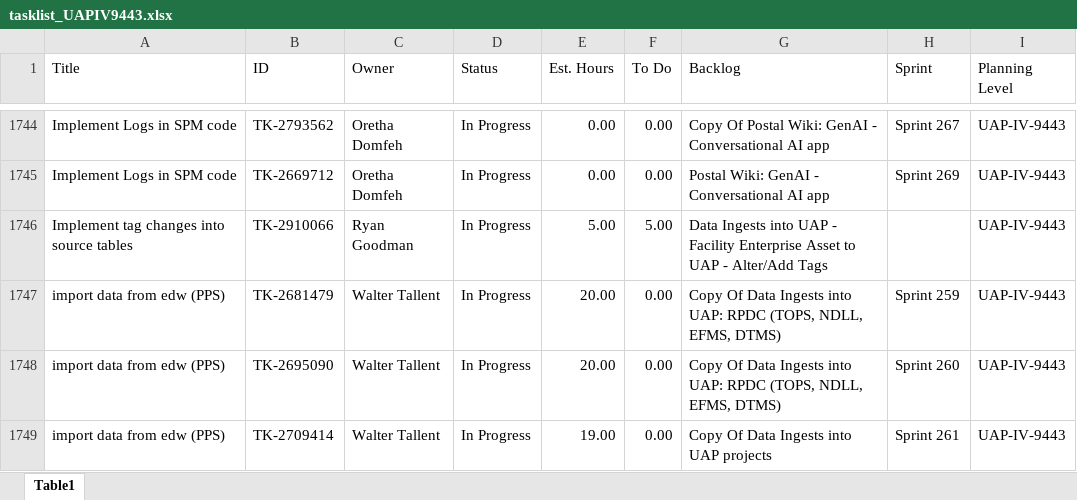
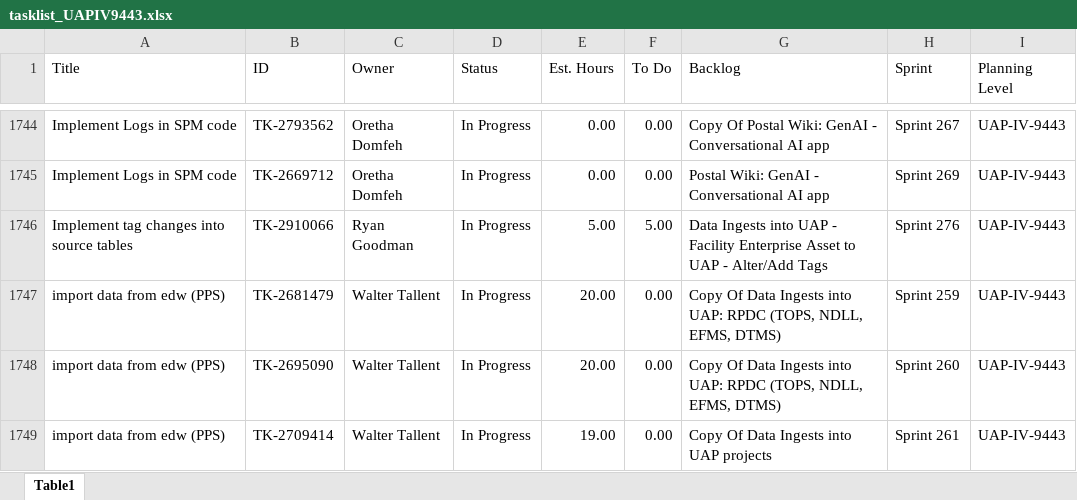
Before and after one commit to usps-dataeng/versionone-dashboard, an Excel workbook: tasklist_UAPIV9443.xlsx, sheet Table1, drawn as a sheet; only a part is shown, gaps mark what is left out; values as stored, in another font and other column widths than the file's, no borders; the diff names each change by its address in the sheet, - before the commit and + after, or states it on an @@ line.

```diff
--- a/tasklist_UAPIV9443.xlsx (sheet Table1)
+++ b/tasklist_UAPIV9443.xlsx (sheet Table1)
-H1746 (Sprint): (empty)
+H1746 (Sprint): Sprint 276
```
Also changed, not shown: tasklist_CDAS6441.xlsx, tasklist_EDS4834.xlsx, 5 other files.
